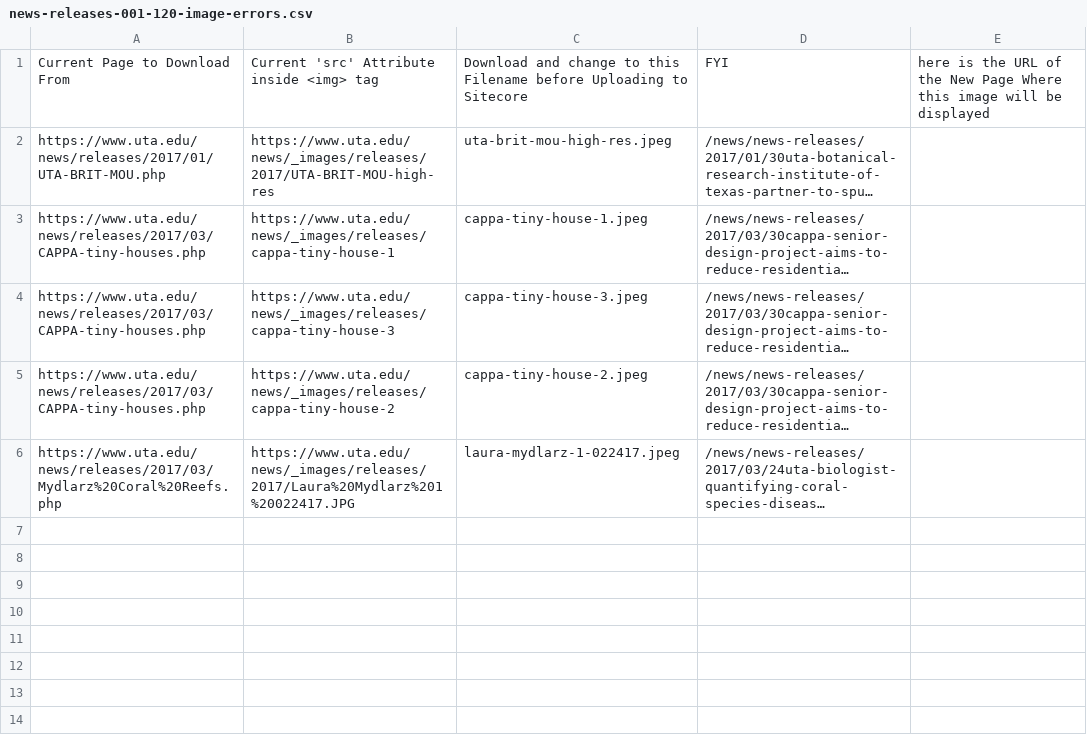
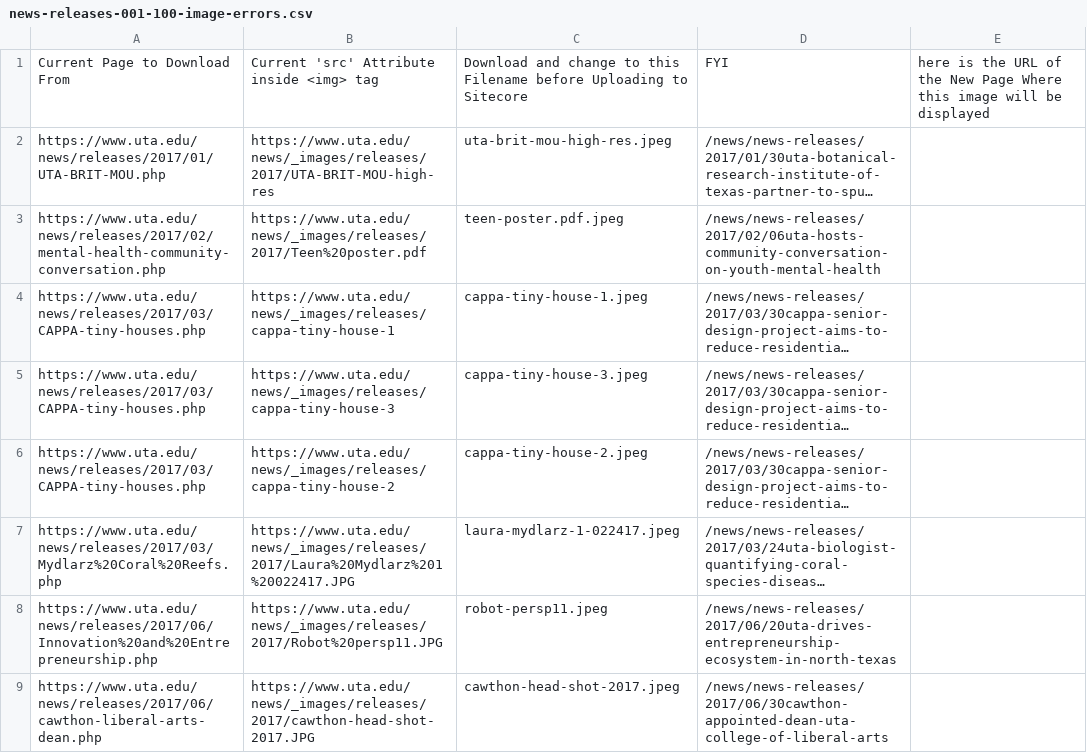
Before and after one commit to rdwatters/temp-scraper, a CSV file: _image-errors/news-releases-001-100-image-errors.csv (was news-releases-001-120-image-errors.csv), drawn as a sheet; long unchanged cells end in …; the diff names each change by its address in the sheet, - before the commit and + after, or states it on an @@ line.

Commit message:
Add all pages images and final scrape output

```diff
--- a/news-releases-001-120-image-errors.csv
+++ b/_image-errors/news-releases-001-100-image-errors.csv
+row 3: https://www.uta.edu/news/releases/2017/02/mental-health-community-conversation.php | https://www.uta.edu/news/_images/releases/2017/Teen%20poster.pdf | teen-poster.pdf.jpeg | /news/news-releases/2017/02/06uta-hosts-community-conversation-on-youth-mental-health
+row 8: https://www.uta.edu/news/releases/2017/06/Innovation%20and%20Entrepreneurship.php | https://www.uta.edu/news/_images/releases/2017/Robot%20persp11.JPG | robot-persp11.jpeg | /news/news-releases/2017/06/20uta-drives-entrepreneurship-ecosystem-in-north-texas
+row 9: https://www.uta.edu/news/releases/2017/06/cawthon-liberal-arts-dean.php | https://www.uta.edu/news/_images/releases/2017/cawthon-head-shot-2017.JPG | cawthon-head-shot-2017.jpeg | /news/news-releases/2017/06/30cawthon-appointed-dean-uta-college-of-liberal-arts
```
Also changed, not shown: 49 other files.
